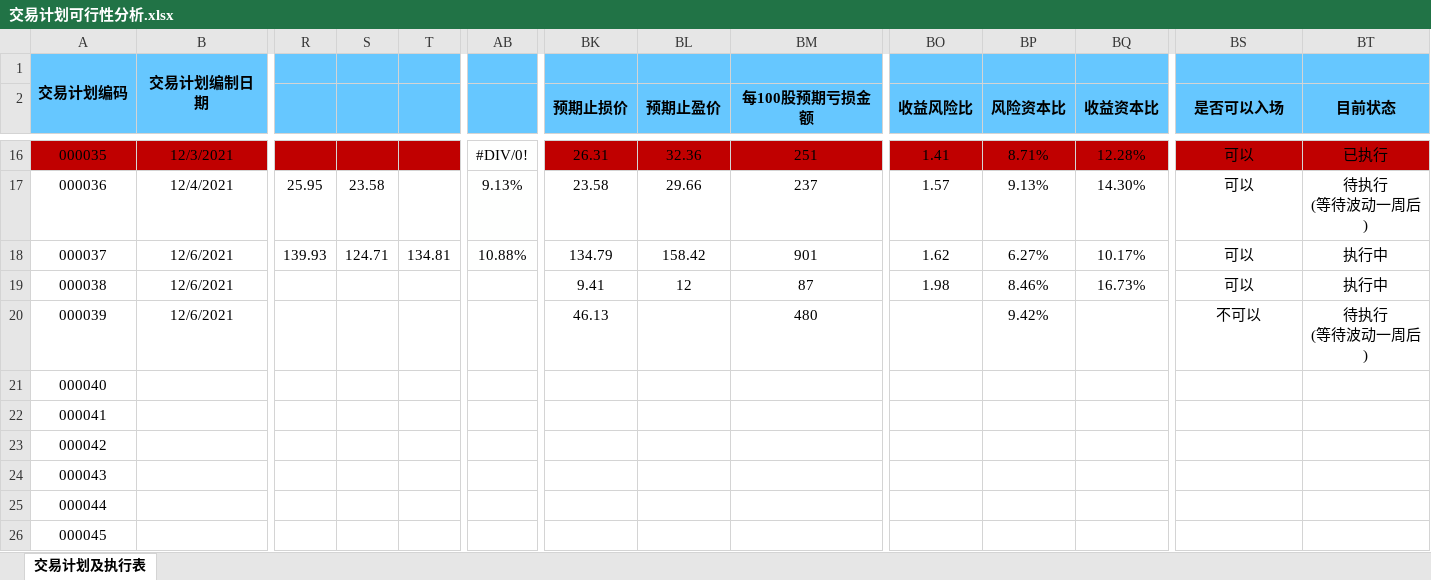
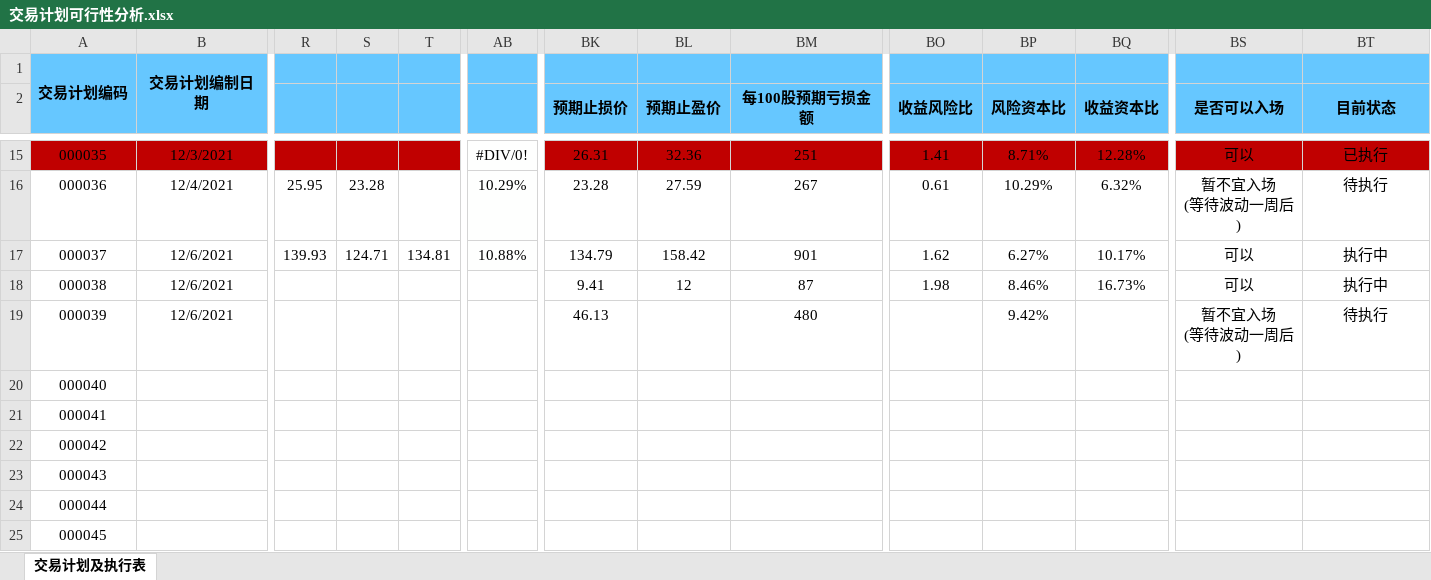
Before and after one commit to leaves-27/life, an Excel workbook: 我的创作/股票/技术投资/SEAP交易系统/交易计划可行性分析.xlsx, sheet 交易计划及执行表, drawn as a sheet; only a part is shown, gaps mark what is left out; values as stored, in another font and other column widths than the file's, no borders; addresses are those after the commit; ↵ is a line break in a cell; the diff covers the shown part only; the diff names each change by its address in the sheet, - before the commit and + after, or states it on an @@ line.

```diff
--- a/我的创作/股票/技术投资/SEAP交易系统/交易计划可行性分析.xlsx (sheet 交易计划及执行表)
+++ b/我的创作/股票/技术投资/SEAP交易系统/交易计划可行性分析.xlsx (sheet 交易计划及执行表)
-S16: 23.58
+S16: 23.28
-AB16: 9.13%
+AB16: 10.29%
-BK16 (预期止损价): 23.58
+BK16 (预期止损价): 23.28
-BL16 (预期止盈价): 29.66
+BL16 (预期止盈价): 27.59
-BM16 (每100股预期亏损金额): 237
+BM16 (每100股预期亏损金额): 267
-BO16 (收益风险比): 1.57
+BO16 (收益风险比): 0.61
-BP16 (风险资本比): 9.13%
+BP16 (风险资本比): 10.29%
-BQ16 (收益资本比): 14.30%
+BQ16 (收益资本比): 6.32%
-BS16 (是否可以入场): 可以
+BS16 (是否可以入场): 暂不宜入场 ↵ (等待波动一周后)
-BT16 (目前状态): 待执行 ↵ (等待波动一周后)
+BT16 (目前状态): 待执行
-BS19 (是否可以入场): 不可以
+BS19 (是否可以入场): 暂不宜入场 ↵ (等待波动一周后)
-BT19 (目前状态): 待执行 ↵ (等待波动一周后)
+BT19 (目前状态): 待执行
```
Also changed, not shown: 1 removed row and 27 edited cells elsewhere in this sheet, formulas that keep their value.
